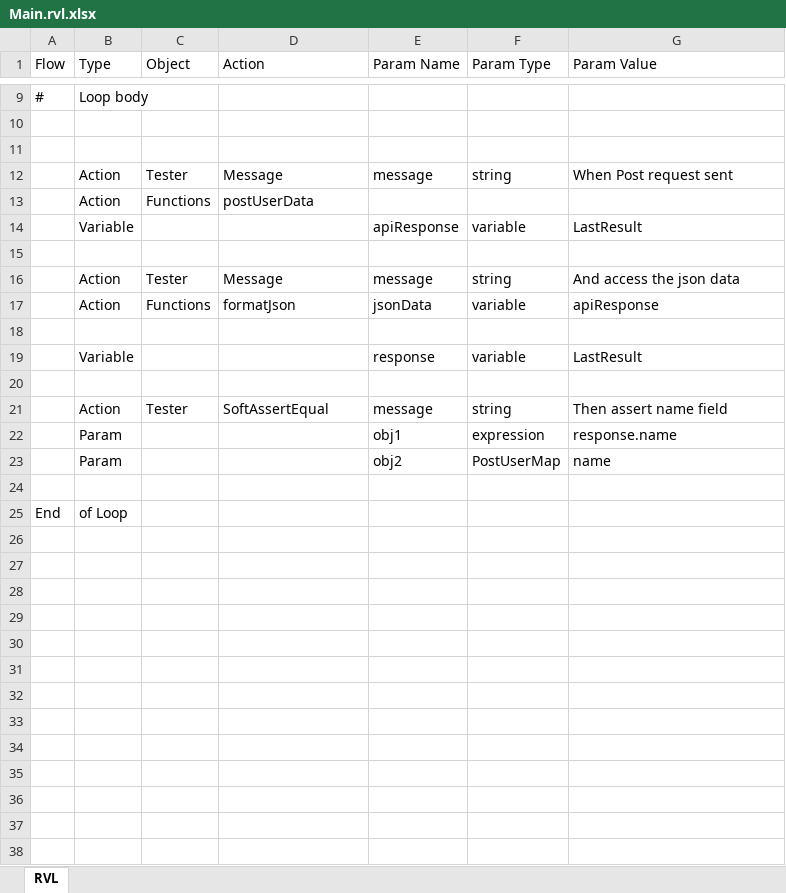
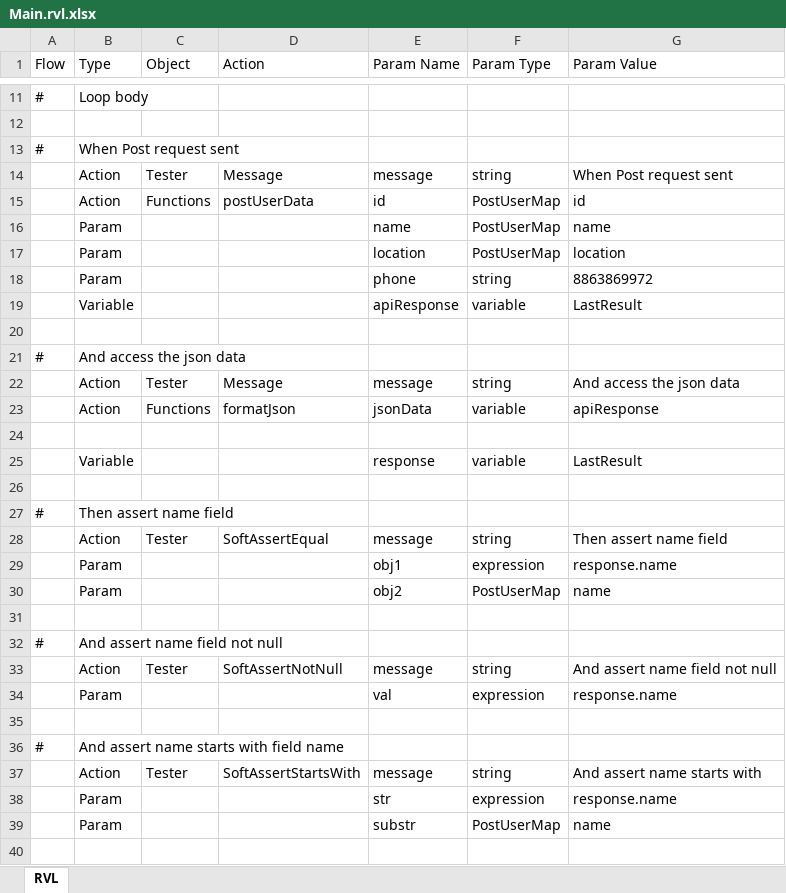
Before and after one commit to Shahana2601/RapiseLearning, an Excel workbook: rootFolder/subTest-2/Scenario-PostUser200/Main.rvl.xlsx, sheet RVL, drawn as a sheet; only a part is shown, gaps mark what is left out; the shorter side is filled out with more unchanged rows; values as stored, in another font and other column widths than the file's, no borders; addresses are those after the commit; the diff covers the shown part only; the diff names each change by its address in the sheet, - before the commit and + after, or states it on an @@ line.

```diff
--- a/rootFolder/subTest-2/Scenario-PostUser200/Main.rvl.xlsx (sheet RVL)
+++ b/rootFolder/subTest-2/Scenario-PostUser200/Main.rvl.xlsx (sheet RVL)
-row 13: (empty)
+row 13: # | When Post request sent
-E15 (Param Name): (empty)
+E15 (Param Name): id
-F15 (Param Type): (empty)
+F15 (Param Type): PostUserMap
-G15 (Param Value): (empty)
+G15 (Param Value): id
+row 16:  | Param |  |  | name | PostUserMap | name
+row 17:  | Param |  |  | location | PostUserMap | location
+row 18:  | Param |  |  | phone | string | 8863869972
+row 21: # | And access the json data
+row 27: # | Then assert name field
+row 31: (empty)
+row 32: # | And assert name field not null
+row 33:  | Action | Tester | SoftAssertNotNull | message | string | And assert name field not null
+row 34:  | Param |  |  | val | expression | response.name
+row 35: (empty)
+row 36: # | And assert name starts with field name
+row 37:  | Action | Tester | SoftAssertStartsWith | message | string | And assert name starts with
+row 38:  | Param |  |  | str | expression | response.name
+row 39:  | Param |  |  | substr | PostUserMap | name
```
Also changed, not shown: 2 added rows and 2 edited cells elsewhere in this sheet, rootFolder/subTest-1/ScenarioLayer-1/Main.rvl.xlsx, 33 other files.
